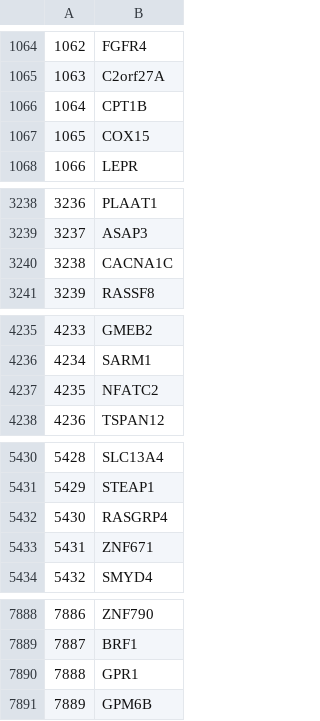
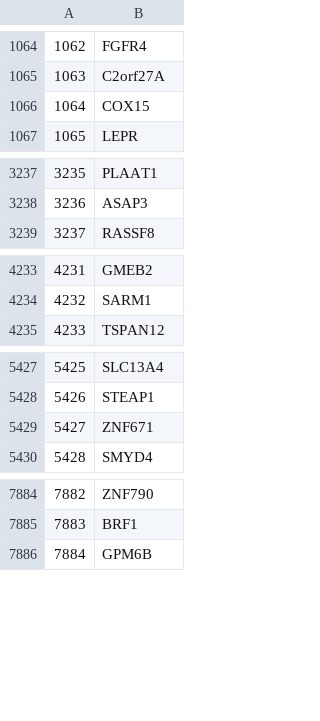
Before and after one commit to CellProfiling/SingleCellProteogenomics, a CSV file: output/gene_names.csv, drawn as a sheet; only a part is shown, gaps mark what is left out; removed rows and columns are numbered as before the commit, all else as after; the diff names each change by its address in the sheet, - before the commit and + after, or states it on an @@ line.

```diff
--- a/output/gene_names.csv
+++ b/output/gene_names.csv
-row 1066: 1064 | CPT1B
@@ column A renumbered from row 1066 down @@
-row 3240: 3238 | CACNA1C
-row 4237: 4235 | NFATC2
-row 5432: 5430 | RASGRP4
-row 7890: 7888 | GPR1
```
Also changed, not shown: 10 other files.
